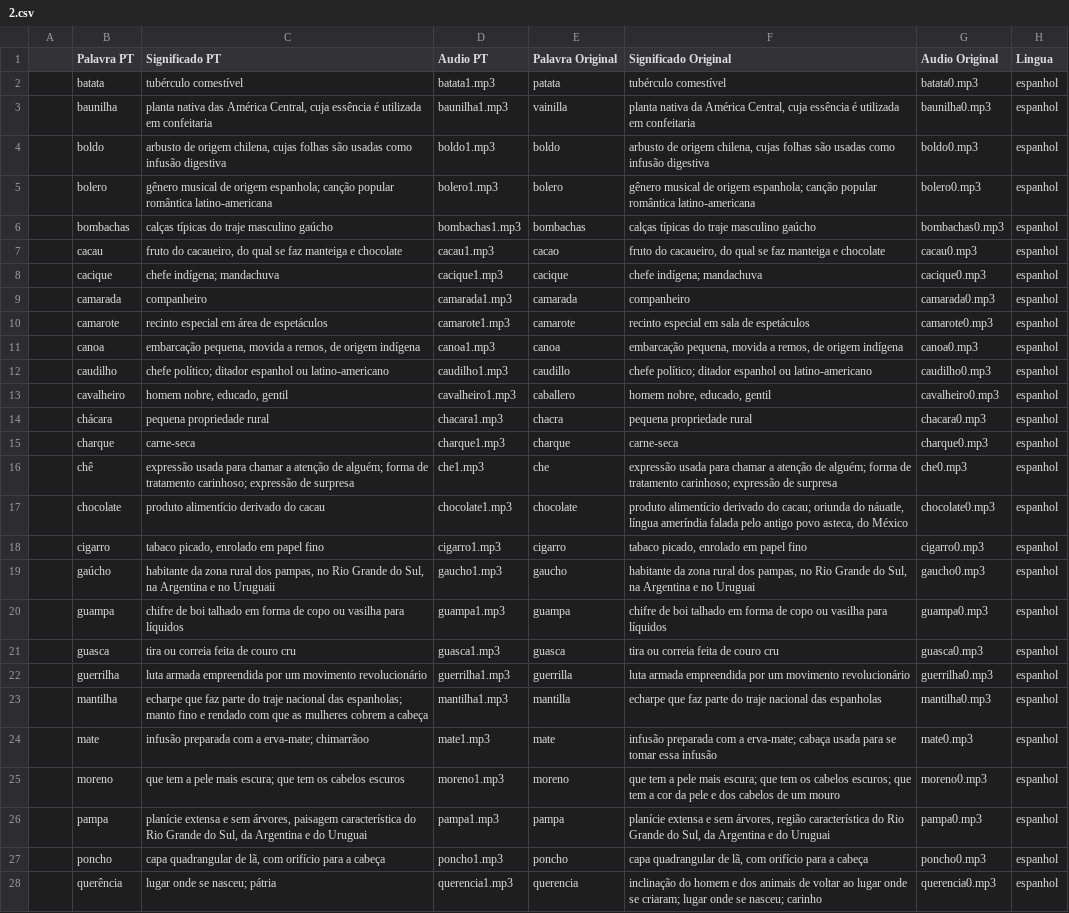
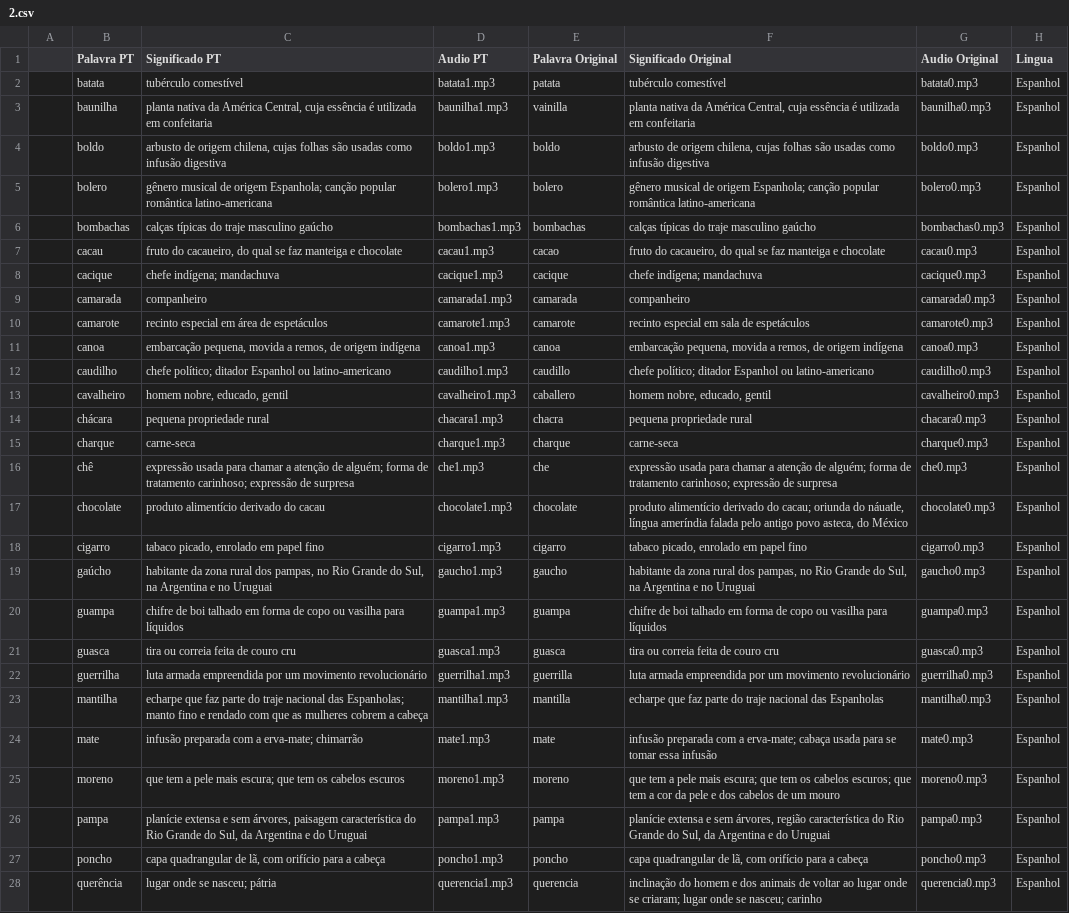
Before and after one commit to hugoluc/palavrasCruzadas, a CSV file: extra/palavras/2.csv, drawn as a sheet; only a part is shown; the diff covers the shown part only; the diff names each change by its address in the sheet, - before the commit and + after, or states it on an @@ line.

```diff
--- a/extra/palavras/2.csv
+++ b/extra/palavras/2.csv
-H2:H28 (Lingua): espanhol
+H2:H28 (Lingua): Espanhol
-C3 (Significado PT): planta nativa das América Central,…
+C3 (Significado PT): planta nativa da América Central,…
-C5 (Significado PT): …de origem espanhola; canção popular…
+C5 (Significado PT): …de origem Espanhola; canção popular…
-F5 (Significado Original): …de origem espanhola; canção popular…
+F5 (Significado Original): …de origem Espanhola; canção popular…
-C12 (Significado PT): …político; ditador espanhol ou latino-americano
+C12 (Significado PT): …político; ditador Espanhol ou latino-americano
-F12 (Significado Original): …político; ditador espanhol ou latino-americano
+F12 (Significado Original): …político; ditador Espanhol ou latino-americano
-C19 (Significado PT): …e no Uruguaii
+C19 (Significado PT): …e no Uruguai
-C23 (Significado PT): …nacional das espanholas; manto fino…
+C23 (Significado PT): …nacional das Espanholas; manto fino…
-F23 (Significado Original): …nacional das espanholas
+F23 (Significado Original): …nacional das Espanholas
-C24 (Significado PT): infusão preparada com a erva-mate; chimarrãoo
+C24 (Significado PT): infusão preparada com a erva-mate; chimarrão
```
Also changed, not shown: 2 edited cells elsewhere in this file, extra/menus/0.csv, extra/menus/6.csv, 12 other files.
